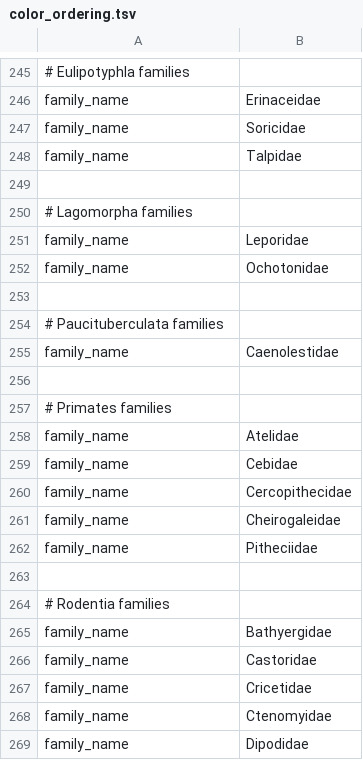
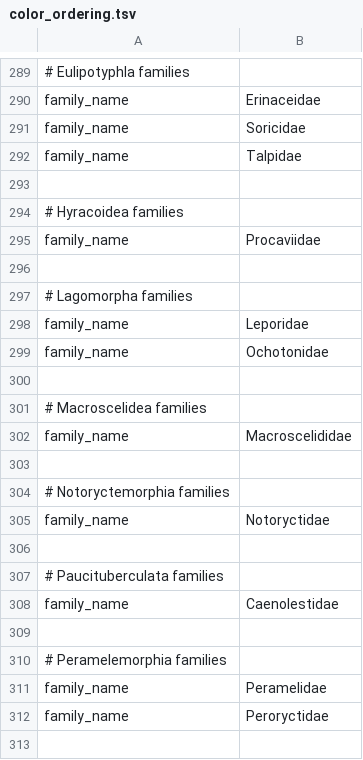
Before and after one commit to blab/cytb, a TSV file: phylogenetic/defaults/color_ordering.tsv, drawn as a sheet; only a part is shown, gaps mark what is left out; the shorter side is filled out with more unchanged rows; the diff covers the shown part only.

Commit message:
Include additional families in color ordering

```diff
--- a/phylogenetic/defaults/color_ordering.tsv
+++ b/phylogenetic/defaults/color_ordering.tsv
@@ -249,2 +293,5 @@ family_name	Talpidae
 
+# Hyracoidea families
+family_name	Procaviidae
+
 # Lagomorpha families
@@ -253,2 +300,8 @@ family_name	Ochotonidae
 
+# Macroscelidea families
+family_name	Macroscelididae
+
+# Notoryctemorphia families
+family_name	Notoryctidae
+
 # Paucituberculata families
@@ -256 +309,5 @@ family_name	Caenolestidae
 
+# Peramelemorphia families
+family_name	Peramelidae
+family_name	Peroryctidae
+
```
Also changed, not shown: 96 added rows and 1 removed row elsewhere in this file.
